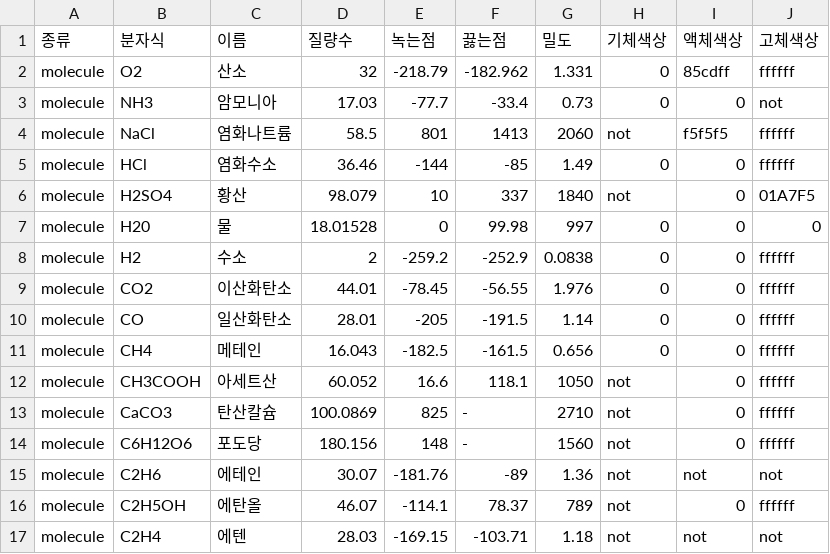
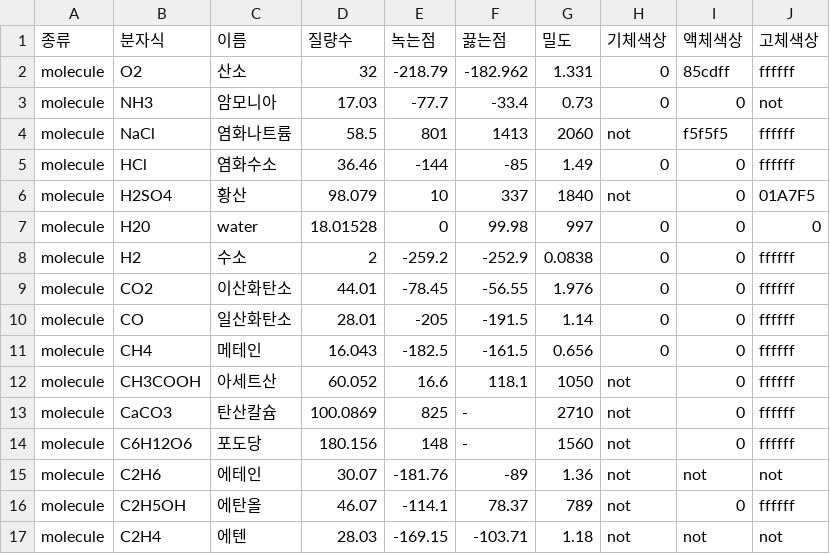
Before and after one commit to jwj7140/chemistry, a CSV file: excel/molecule.csv, drawn as a sheet.

```diff
--- a/excel/molecule.csv
+++ b/excel/molecule.csv
@@ -6,3 +6,3 @@ molecule,HCl,염화수소,36.46,-144,-85,1.49,0,0,ffffff
 molecule,H2SO4,황산,98.079,10,337,1840,not,0,01A7F5
-molecule,H20,물,18.01528,0,99.98,997,0,0,0
+molecule,H20,water,18.01528,0,99.98,997,0,0,0
 molecule,H2,수소,2,-259.2,-252.9,0.0838,0,0,ffffff
```
Also changed, not shown: 7 other files.
